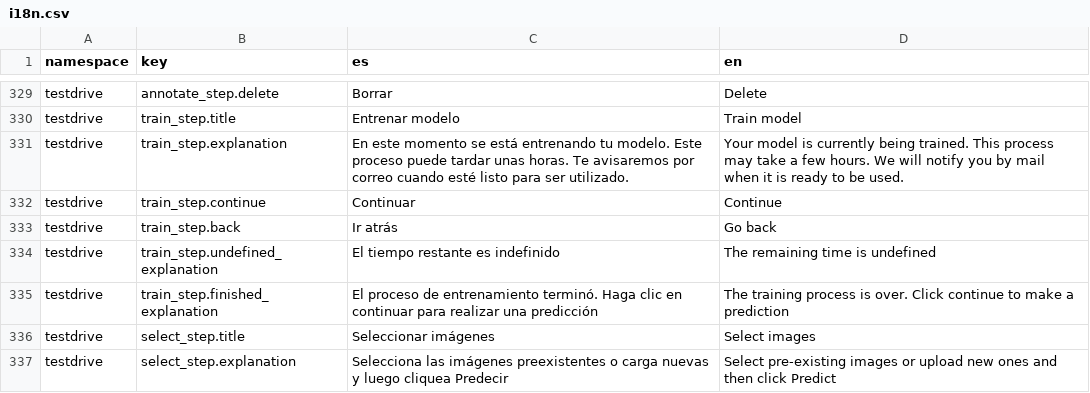
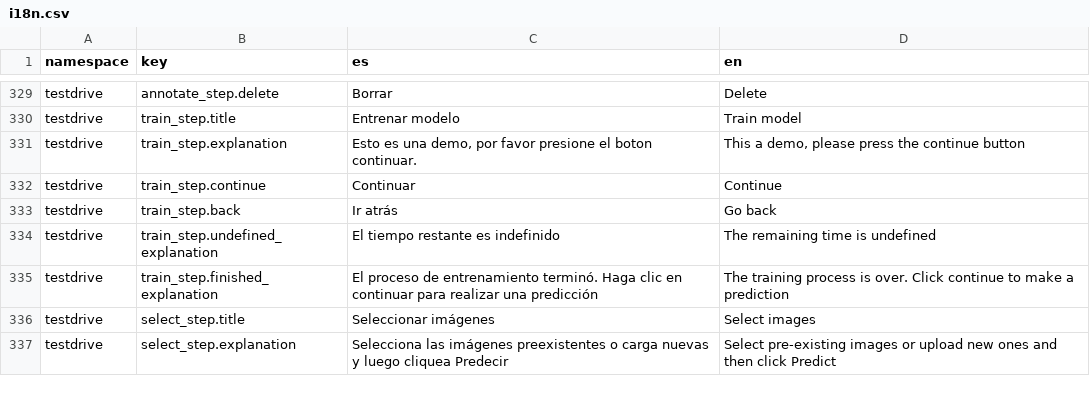
Before and after one commit to dymaxionlabs/platform, a CSV file: i18n.csv, drawn as a sheet; only a part is shown, gaps mark what is left out.

```diff
--- a/i18n.csv
+++ b/i18n.csv
@@ -330,3 +330,3 @@ testdrive,annotate_step.delete,Borrar,Delete
 testdrive,train_step.title,Entrenar modelo,Train model
-testdrive,train_step.explanation,En este momento se está entrenando tu modelo. Este proceso puede tardar unas horas. Te avisaremos por correo cuando esté listo para ser utilizado.,Your model is currently being trained. This process may take a few hours. We will notify you by mail when it is ready to be used.
+testdrive,train_step.explanation,"Esto es una demo, por favor presione el boton continuar.","This a demo, please press the continue button"
 testdrive,train_step.continue,Continuar,Continue
```
Also changed, not shown: 3 other files.
